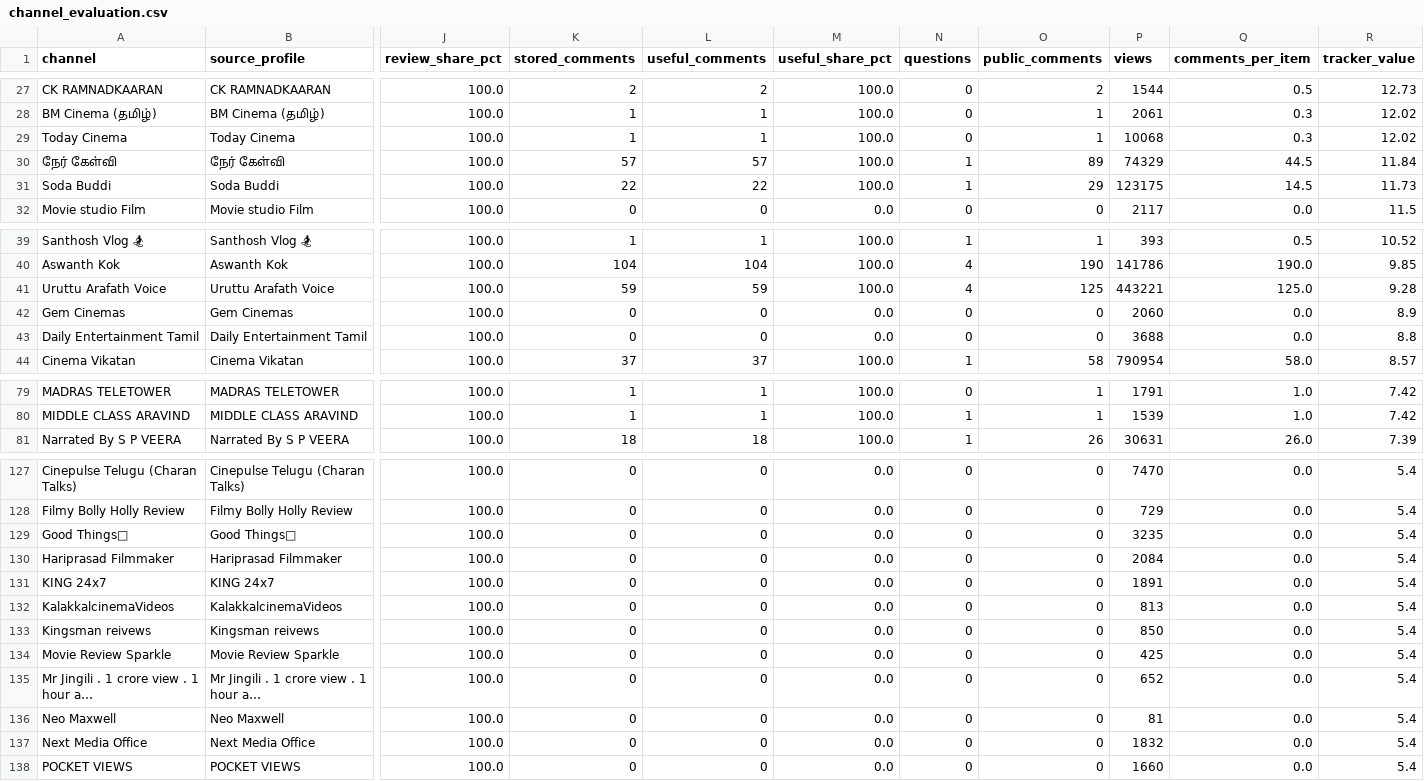
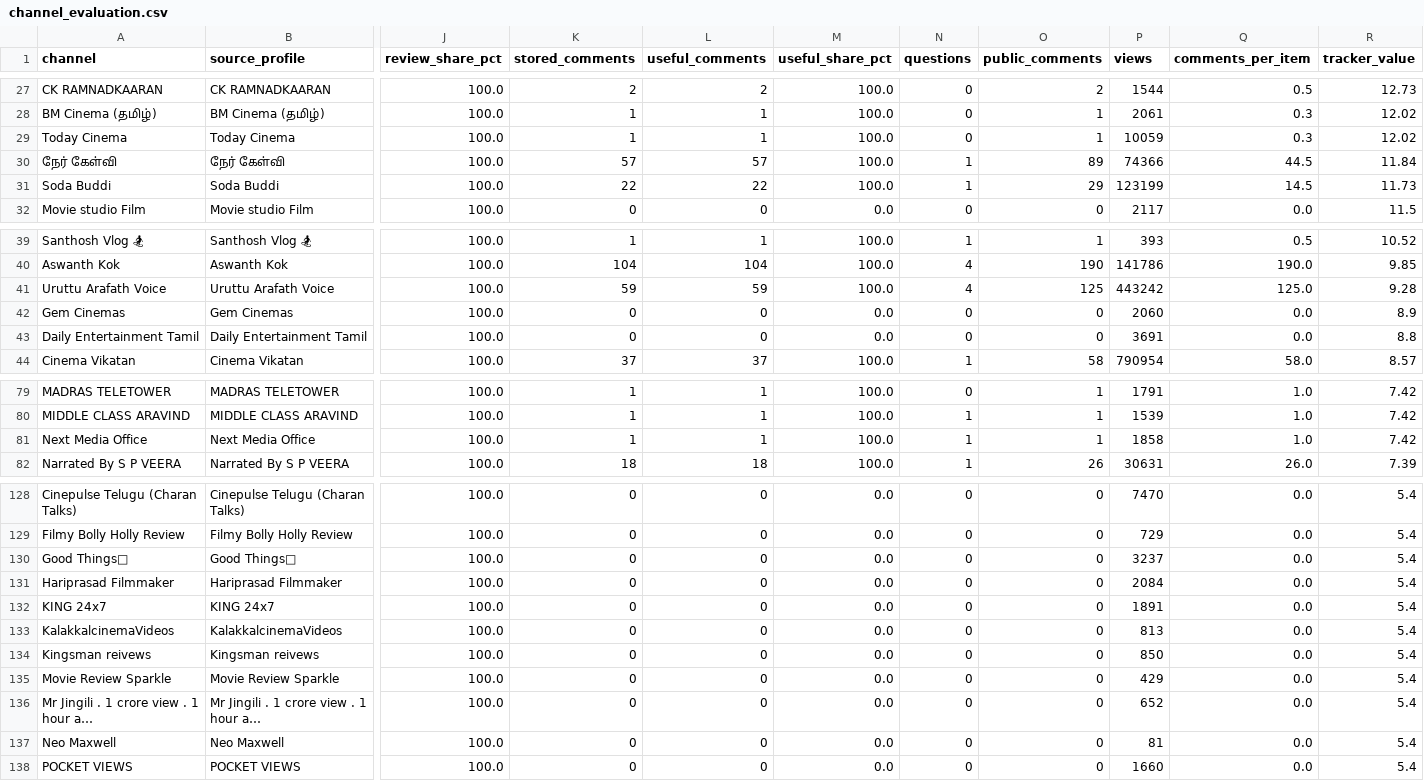
Before and after one commit to purushothaman-98/cinema-wall, a CSV file: data/live/channel_evaluation.csv, drawn as a sheet; only a part is shown, gaps mark what is left out; long unchanged cells end in …; removed rows and columns are numbered as before the commit, all else as after; rows hold the shown columns only; the diff covers the shown part only; the diff names each change by its address in the sheet, - before the commit and + after, or states it on an @@ line.

```diff
--- a/data/live/channel_evaluation.csv
+++ b/data/live/channel_evaluation.csv
-P29 (views): 10068
+P29 (views): 10059
-P30 (views): 74329
+P30 (views): 74366
-P31 (views): 123175
+P31 (views): 123199
-P41 (views): 443221
+P41 (views): 443242
-P43 (views): 3688
+P43 (views): 3691
+row 81: Next Media Office | Next Media Office | 100.0 | 1 | 1 | 100.0 | 1 | 1 | 1858 | 1.0 | 7.42
-P130 (views): 3235
+P130 (views): 3237
-P135 (views): 425
+P135 (views): 429
-row 137: Next Media Office | Next Media Office | 100.0 | 0 | 0 | 0.0 | 0 | 0 | 1832 | 0.0 | 5.4
```
Also changed, not shown: 26 edited cells elsewhere in this file, data/live/top_channel_coverage.csv, 2 other files.
